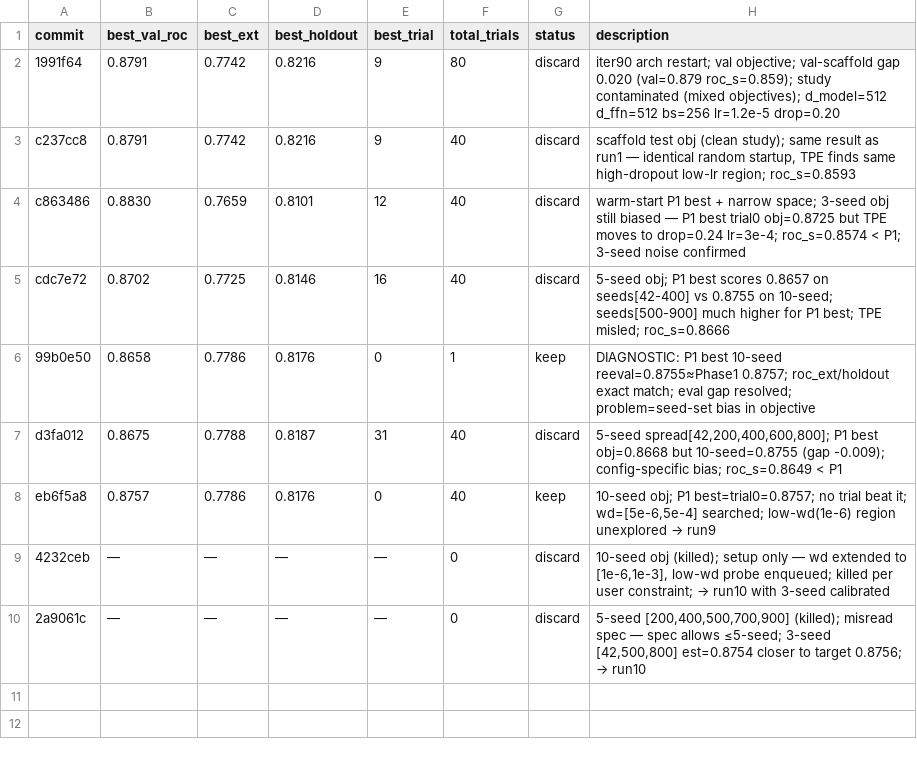
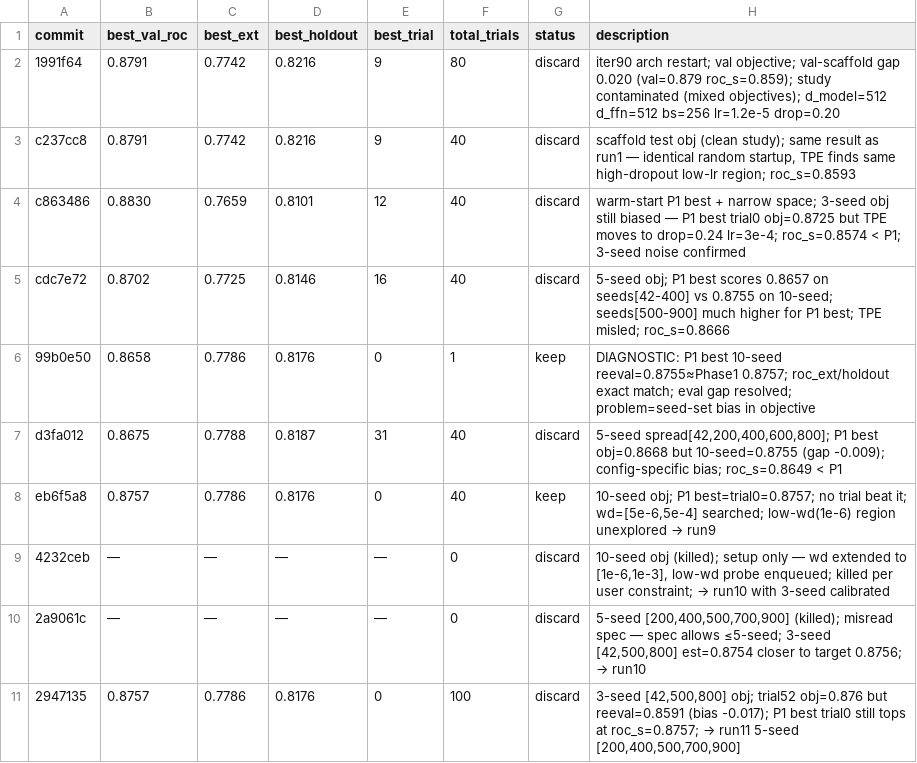
Before and after one commit to minzi-na/autoresearch-bbb-protocolI, a TSV file: bbb_hpo_results_combo1.tsv, drawn as a sheet; the diff names each change by its address in the sheet, - before the commit and + after, or states it on an @@ line.

```diff
--- a/bbb_hpo_results_combo1.tsv
+++ b/bbb_hpo_results_combo1.tsv
+row 11: 2947135 | 0.8757 | 0.7786 | 0.8176 | 0 | 100 | discard | 3-seed [42,500,800] obj; trial52 obj=0.876 but reeval=0.8591 (bias -0.017); P1 best trial0 still tops at roc_s=0.8757; → run11 5-seed [200,400,500,700,900]
```
Also changed, not shown: 1 other file.
